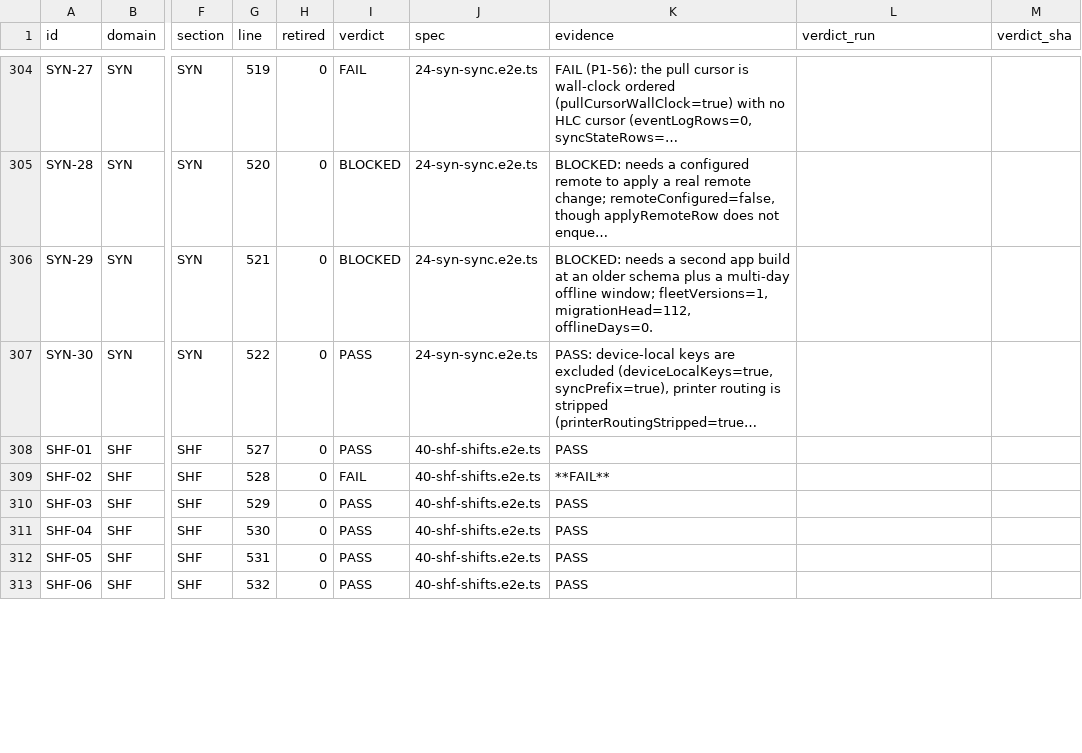
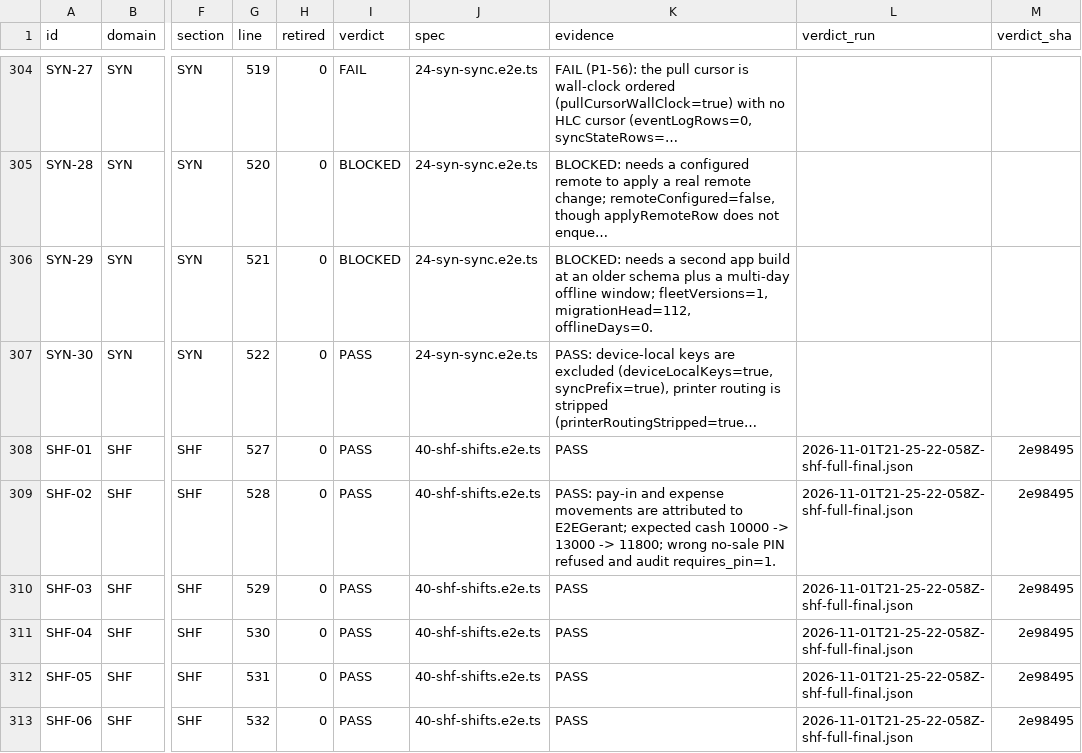
Before and after one commit to aminebarcelon28-bit/mobi-pos, a CSV file: e2e-tests/CASE_INDEX.csv, drawn as a sheet; only a part is shown, gaps mark what is left out; long unchanged cells end in …; the diff covers the shown part only; the diff names each change by its address in the sheet, - before the commit and + after, or states it on an @@ line.

Commit message:
c01(sec/shf): native checkout guards (shift ownership + quantity/delta integrity), legacy NULL-device shift adopted; SHF-07 boot demotion; pad/attribution fixes; indexes via verdict tool

```diff
--- a/e2e-tests/CASE_INDEX.csv
+++ b/e2e-tests/CASE_INDEX.csv
-L308:L313 (verdict_run): (empty)
+L308:L313 (verdict_run): 2026-11-01T21-25-22-058Z-shf-full-final.json
-M308:M313 (verdict_sha): (empty)
+M308:M313 (verdict_sha): 2e98495
-I309 (verdict): FAIL
+I309 (verdict): PASS
-K309 (evidence): **FAIL**
+K309 (evidence): PASS: pay-in and expense movements are attributed to E2EGerant; expected cash 10000 -> 13000 -> 11800; wrong no-sale PIN refused and audit requires_pin=1.
```
Also changed, not shown: 44 edited cells elsewhere in this file, 20 other files.
